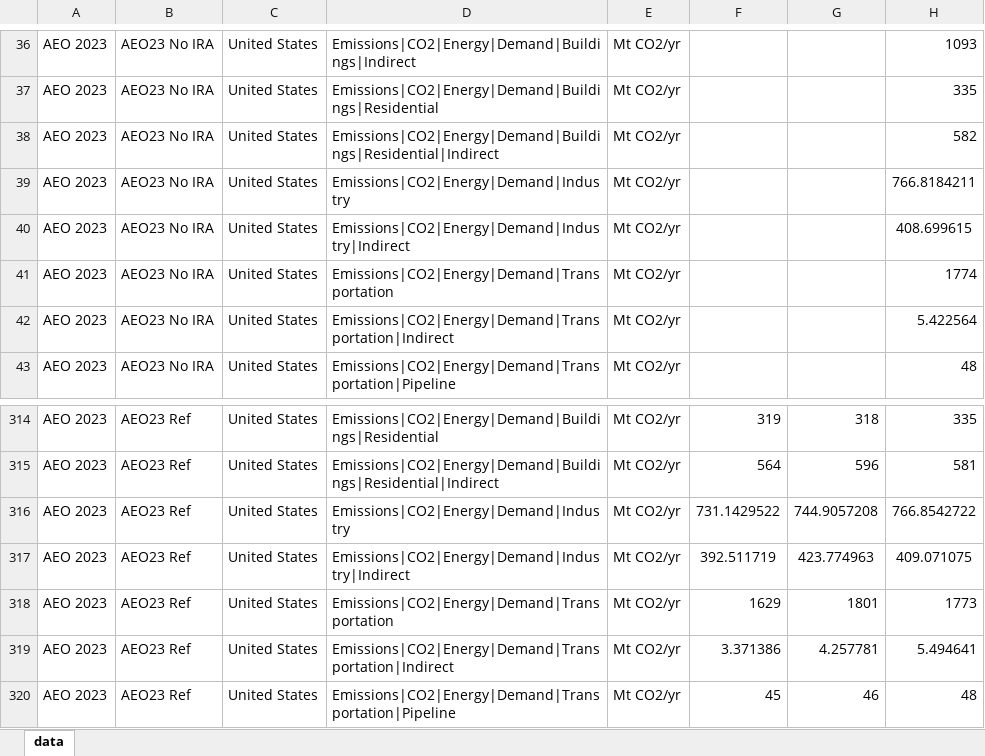
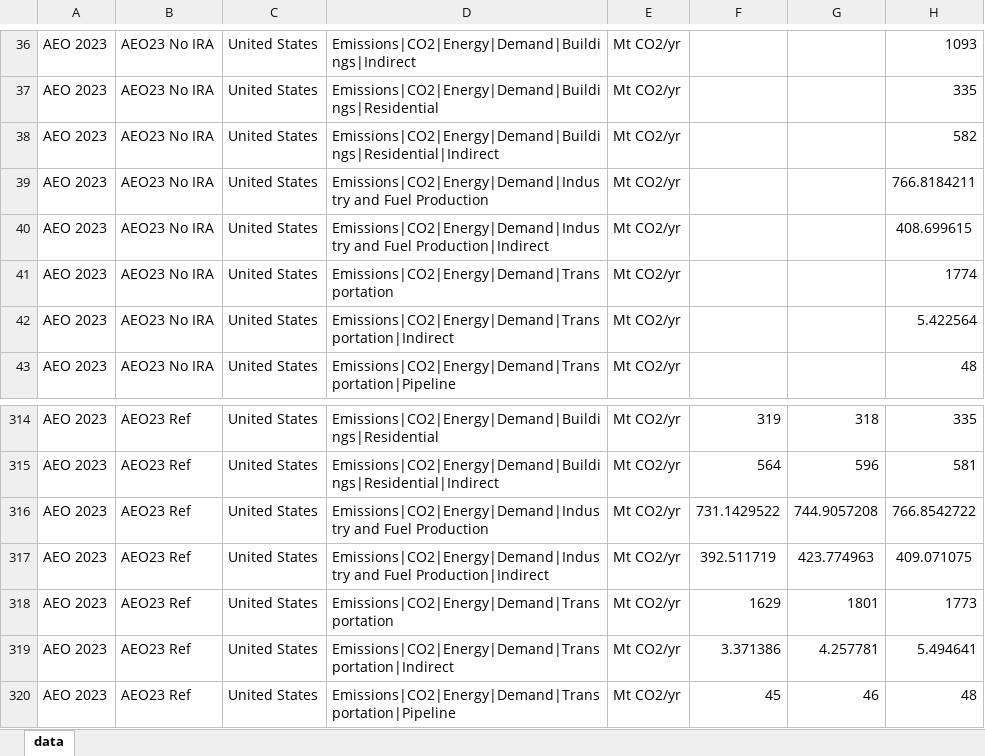
Before and after one commit to mobro-git/LEEP, an Excel workbook: data-raw/model-runs/AEO2023 IRA 5cenario outputs by OnL 07-25-23.xlsx, sheet data, drawn as a sheet; only a part is shown, gaps mark what is left out; values as stored, in another font and other column widths than the file's, no borders; the diff names each change by its address in the sheet, - before the commit and + after, or states it on an @@ line.

```diff
--- a/data-raw/model-runs/AEO2023 IRA 5cenario outputs by OnL 07-25-23.xlsx (sheet data)
+++ b/data-raw/model-runs/AEO2023 IRA 5cenario outputs by OnL 07-25-23.xlsx (sheet data)
-D39: Emissions|CO2|Energy|Demand|Industry
+D39: Emissions|CO2|Energy|Demand|Industry and Fuel Production
-D40: Emissions|CO2|Energy|Demand|Industry|Indirect
+D40: Emissions|CO2|Energy|Demand|Industry and Fuel Production|Indirect
-D316: Emissions|CO2|Energy|Demand|Industry
+D316: Emissions|CO2|Energy|Demand|Industry and Fuel Production
-D317: Emissions|CO2|Energy|Demand|Industry|Indirect
+D317: Emissions|CO2|Energy|Demand|Industry and Fuel Production|Indirect
```
Also changed, not shown: 16 other files.
